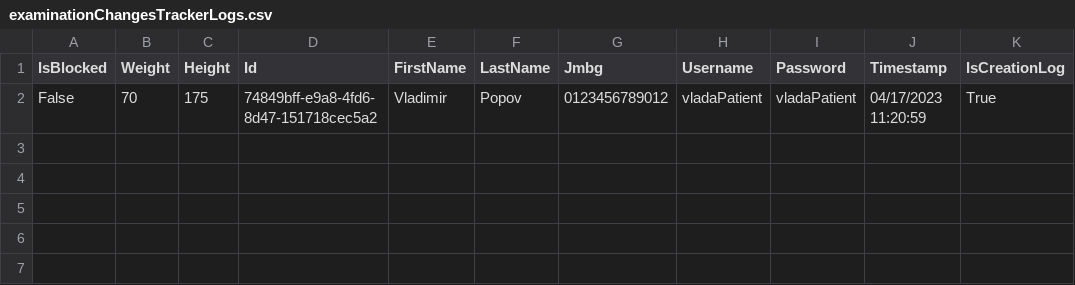
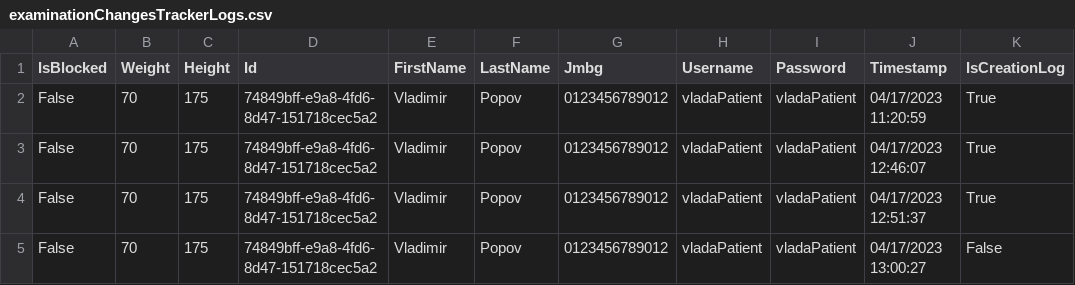
Before and after one commit to BulatovicBalsa/sims-project, a CSV file: Hospital/Data/examinationChangesTrackerLogs.csv, drawn as a sheet.

```diff
--- a/Hospital/Data/examinationChangesTrackerLogs.csv
+++ b/Hospital/Data/examinationChangesTrackerLogs.csv
@@ -2 +2,4 @@ IsBlocked,Weight,Height,Id,FirstName,LastName,Jmbg,Username,Password,Timestamp,I
 False,70,175,74849bff-e9a8-4fd6-8d47-151718cec5a2,Vladimir,Popov,0123456789012,vladaPatient,vladaPatient,04/17/2023 11:20:59,True
+False,70,175,74849bff-e9a8-4fd6-8d47-151718cec5a2,Vladimir,Popov,0123456789012,vladaPatient,vladaPatient,04/17/2023 12:46:07,True
+False,70,175,74849bff-e9a8-4fd6-8d47-151718cec5a2,Vladimir,Popov,0123456789012,vladaPatient,vladaPatient,04/17/2023 12:51:37,True
+False,70,175,74849bff-e9a8-4fd6-8d47-151718cec5a2,Vladimir,Popov,0123456789012,vladaPatient,vladaPatient,04/17/2023 13:00:27,False
```
Also changed, not shown: 8 other files.
